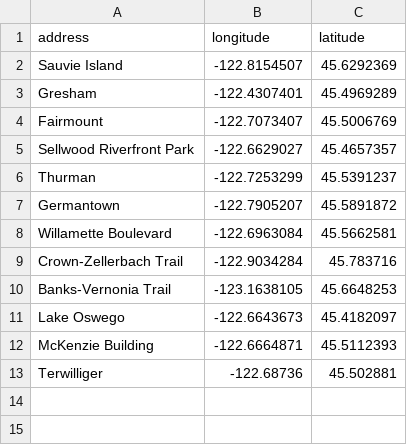
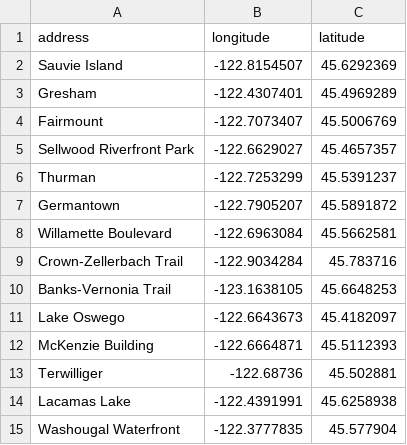
Before and after one commit to karldickman/rctc-distance-matrix, a CSV file: destinations.csv, drawn as a sheet; the diff names each change by its address in the sheet, - before the commit and + after, or states it on an @@ line.

Commit message:
Add Lacamas Lake, Washougal Waterfront to destinations.

```diff
--- a/destinations.csv
+++ b/destinations.csv
+row 14: Lacamas Lake | -122.4391991 | 45.6258938
+row 15: Washougal Waterfront | -122.3777835 | 45.577904
```
